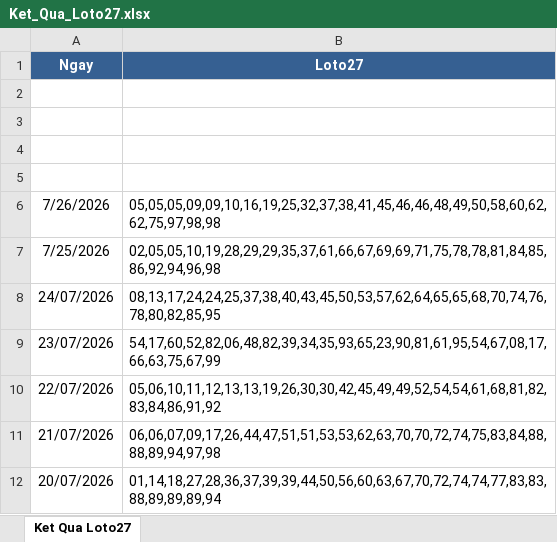
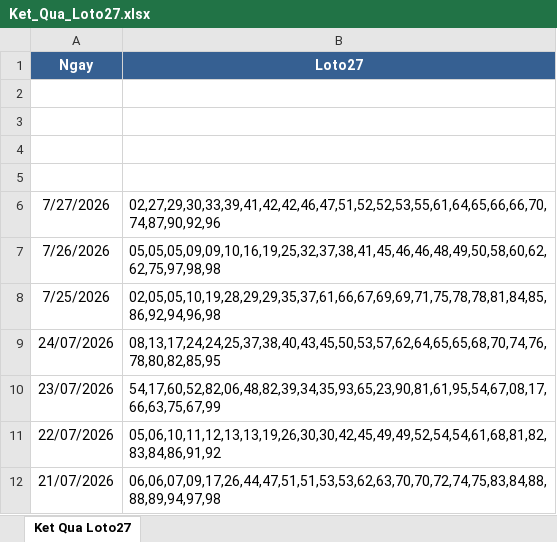
Before and after one commit to xsmbv23/xsmb-quant, an Excel workbook: Ket_Qua_Loto27.xlsx, sheet Ket Qua Loto27, drawn as a sheet; only a part is shown; the shorter side is filled out with more unchanged rows; values as stored, in another font and other column widths than the file's, no borders; the diff names each change by its address in the sheet, - before the commit and + after, or states it on an @@ line.

Commit message:
Add files via upload

```diff
--- a/Ket_Qua_Loto27.xlsx (sheet Ket Qua Loto27)
+++ b/Ket_Qua_Loto27.xlsx (sheet Ket Qua Loto27)
+row 6: 7/27/2026 | 02,27,29,30,33,39,41,42,42,46,47,51,52,52,53,55,61,64,65,66,66,70,74,87,90,92,96
```
